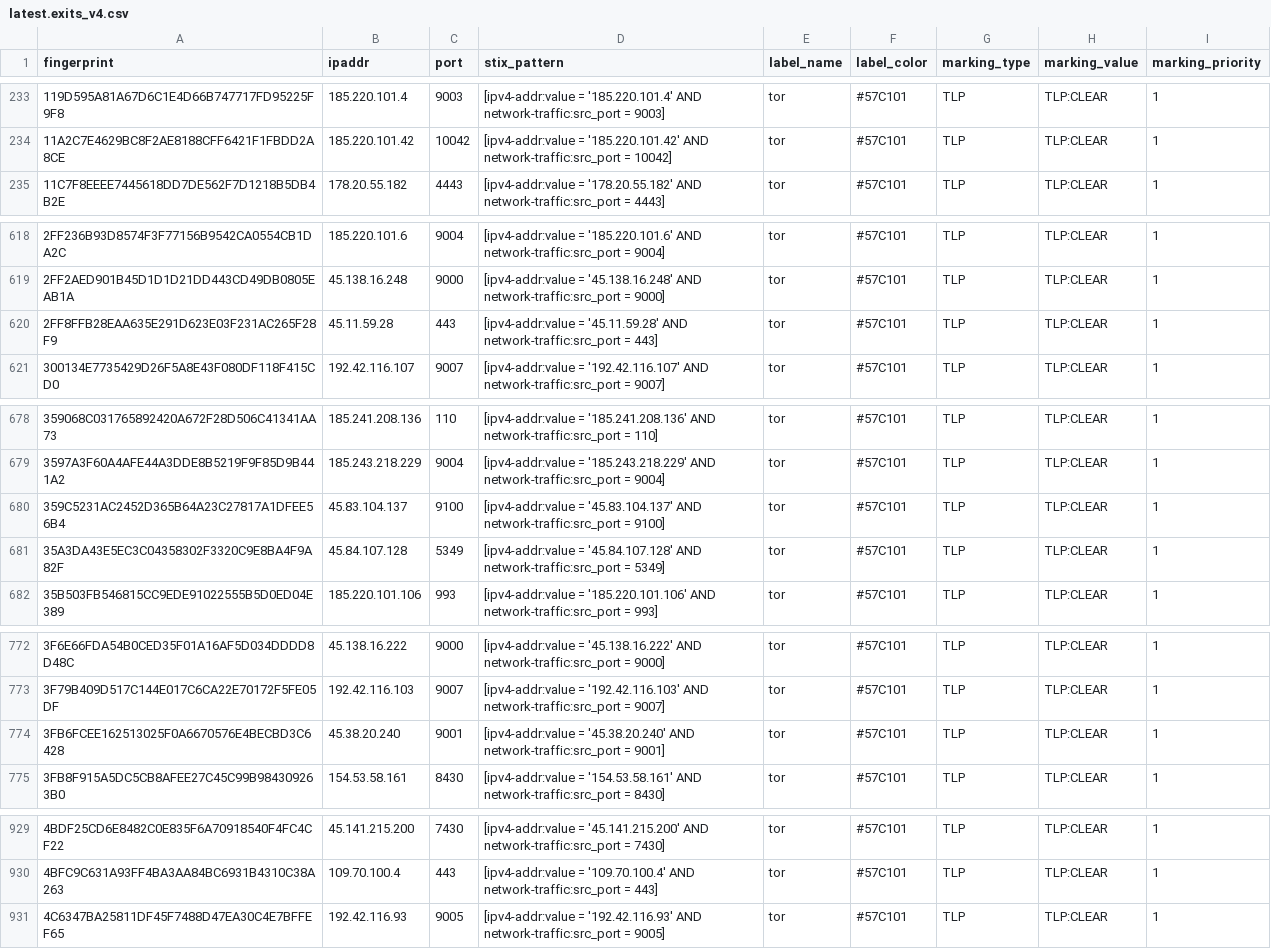
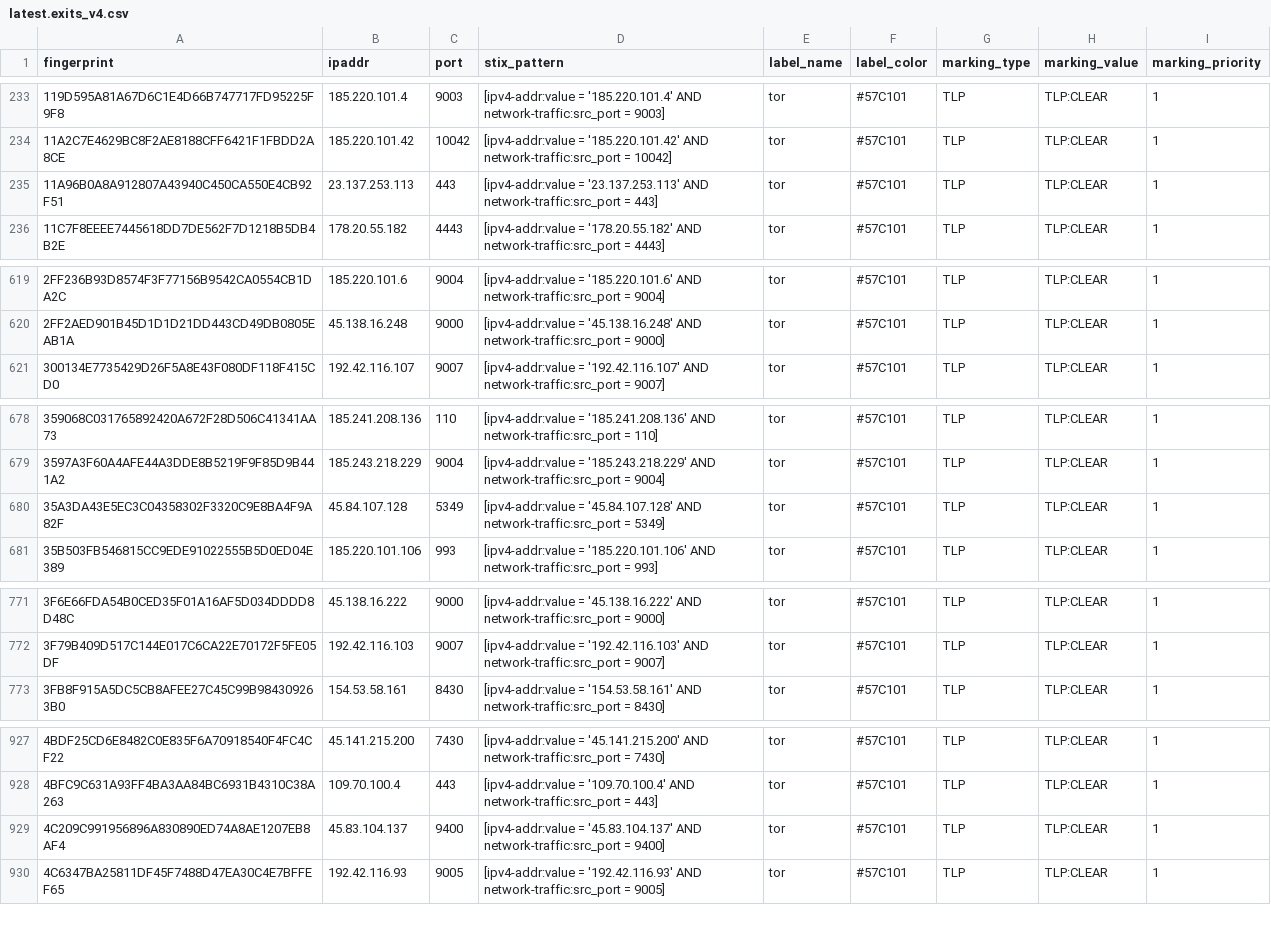
Before and after one commit to DreadFog/tor_csv_feed_opencti, a CSV file: latest.exits_v4.csv, drawn as a sheet; only a part is shown, gaps mark what is left out; the diff covers the shown part only.

```diff
--- a/latest.exits_v4.csv
+++ b/latest.exits_v4.csv
@@ -234,2 +234,3 @@ fingerprint,ipaddr,port,stix_pattern,label_name,label_color,marking_type,marking
 11A2C7E4629BC8F2AE8188CFF6421F1FBDD2A8CE,185.220.101.42,10042,[ipv4-addr:value = '185.220.101.42' AND network-traffic:src_port = 10042],tor,#57C101,TLP,TLP:CLEAR,1
+11A96B0A8A912807A43940C450CA550E4CB92F51,23.137.253.113,443,[ipv4-addr:value = '23.137.253.113' AND network-traffic:src_port = 443],tor,#57C101,TLP,TLP:CLEAR,1
 11C7F8EEEE7445618DD7DE562F7D1218B5DB4B2E,178.20.55.182,4443,[ipv4-addr:value = '178.20.55.182' AND network-traffic:src_port = 4443],tor,#57C101,TLP,TLP:CLEAR,1
@@ -619,3 +620,2 @@ fingerprint,ipaddr,port,stix_pattern,label_name,label_color,marking_type,marking
 2FF2AED901B45D1D1D21DD443CD49DB0805EAB1A,45.138.16.248,9000,[ipv4-addr:value = '45.138.16.248' AND network-traffic:src_port = 9000],tor,#57C101,TLP,TLP:CLEAR,1
-2FF8FFB28EAA635E291D623E03F231AC265F28F9,45.11.59.28,443,[ipv4-addr:value = '45.11.59.28' AND network-traffic:src_port = 443],tor,#57C101,TLP,TLP:CLEAR,1
 300134E7735429D26F5A8E43F080DF118F415CD0,192.42.116.107,9007,[ipv4-addr:value = '192.42.116.107' AND network-traffic:src_port = 9007],tor,#57C101,TLP,TLP:CLEAR,1
@@ -679,3 +679,2 @@ fingerprint,ipaddr,port,stix_pattern,label_name,label_color,marking_type,marking
 3597A3F60A4AFE44A3DDE8B5219F9F85D9B441A2,185.243.218.229,9004,[ipv4-addr:value = '185.243.218.229' AND network-traffic:src_port = 9004],tor,#57C101,TLP,TLP:CLEAR,1
-359C5231AC2452D365B64A23C27817A1DFEE56B4,45.83.104.137,9100,[ipv4-addr:value = '45.83.104.137' AND network-traffic:src_port = 9100],tor,#57C101,TLP,TLP:CLEAR,1
 35A3DA43E5EC3C04358302F3320C9E8BA4F9A82F,45.84.107.128,5349,[ipv4-addr:value = '45.84.107.128' AND network-traffic:src_port = 5349],tor,#57C101,TLP,TLP:CLEAR,1
@@ -773,3 +772,2 @@ fingerprint,ipaddr,port,stix_pattern,label_name,label_color,marking_type,marking
 3F79B409D517C144E017C6CA22E70172F5FE05DF,192.42.116.103,9007,[ipv4-addr:value = '192.42.116.103' AND network-traffic:src_port = 9007],tor,#57C101,TLP,TLP:CLEAR,1
-3FB6FCEE162513025F0A6670576E4BECBD3C6428,45.38.20.240,9001,[ipv4-addr:value = '45.38.20.240' AND network-traffic:src_port = 9001],tor,#57C101,TLP,TLP:CLEAR,1
 3FB8F915A5DC5CB8AFEE27C45C99B984309263B0,154.53.58.161,8430,[ipv4-addr:value = '154.53.58.161' AND network-traffic:src_port = 8430],tor,#57C101,TLP,TLP:CLEAR,1
@@ -930,2 +928,3 @@ fingerprint,ipaddr,port,stix_pattern,label_name,label_color,marking_type,marking
 4BFC9C631A93FF4BA3AA84BC6931B4310C38A263,109.70.100.4,443,[ipv4-addr:value = '109.70.100.4' AND network-traffic:src_port = 443],tor,#57C101,TLP,TLP:CLEAR,1
+4C209C991956896A830890ED74A8AE1207EB8AF4,45.83.104.137,9400,[ipv4-addr:value = '45.83.104.137' AND network-traffic:src_port = 9400],tor,#57C101,TLP,TLP:CLEAR,1
 4C6347BA25811DF45F7488D47EA30C4E7BFFEF65,192.42.116.93,9005,[ipv4-addr:value = '192.42.116.93' AND network-traffic:src_port = 9005],tor,#57C101,TLP,TLP:CLEAR,1
```
Also changed, not shown: 4 added rows and 3 removed rows elsewhere in this file, latest.all_v6.csv, latest.exits_v6.csv, 3 other files.
